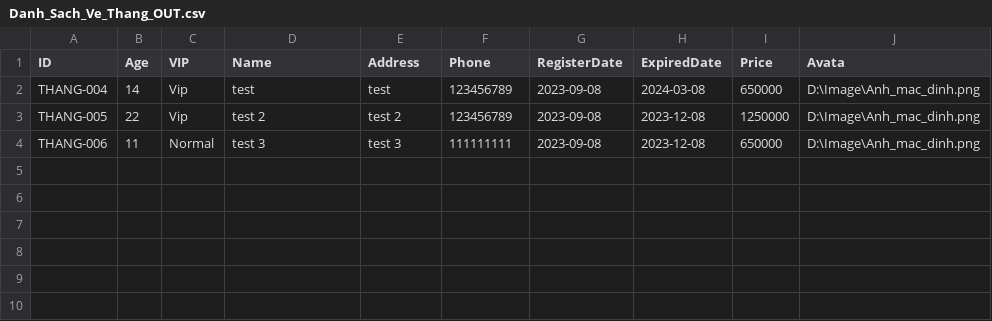
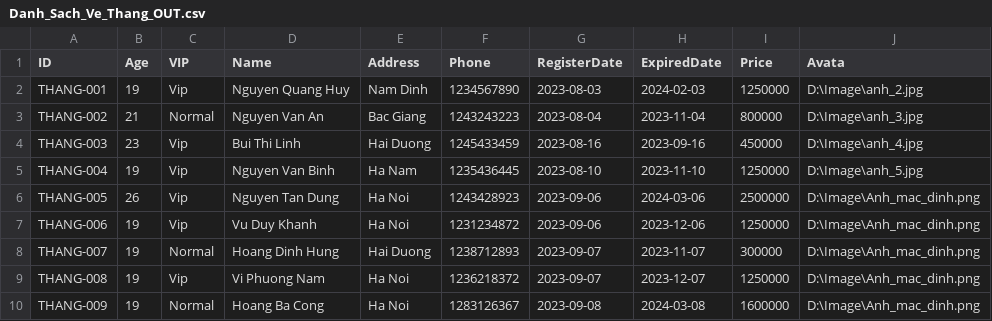
Before and after one commit to dungnguyen-kma/Java06_Team1_DoAn, a CSV file: Danh_Sach_Ve_Thang_OUT.csv, drawn as a sheet.

```diff
--- a/Danh_Sach_Ve_Thang_OUT.csv
+++ b/Danh_Sach_Ve_Thang_OUT.csv
@@ -1,4 +1,10 @@
 ID,Age,VIP,Name,Address,Phone,RegisterDate,ExpiredDate,Price,Avata
-THANG-004,14,Vip,test,test,123456789,2023-09-08,2024-03-08,650000,D:\Image\Anh_mac_dinh.png
-THANG-005,22,Vip,test 2,test 2,123456789,2023-09-08,2023-12-08,1250000,D:\Image\Anh_mac_dinh.png
-THANG-006,11,Normal,test 3,test 3,111111111,2023-09-08,2023-12-08,650000,D:\Image\Anh_mac_dinh.png
+THANG-001,19,Vip,Nguyen Quang Huy,Nam Dinh,1234567890,2023-08-03,2024-02-03,1250000,D:\Image\anh_2.jpg
+THANG-002,21,Normal,Nguyen Van An,Bac Giang,1243243223,2023-08-04,2023-11-04,800000,D:\Image\anh_3.jpg
+THANG-003,23,Vip,Bui Thi Linh,Hai Duong,1245433459,2023-08-16,2023-09-16,450000,D:\Image\anh_4.jpg
+THANG-004,19,Vip,Nguyen Van Binh,Ha Nam,1235436445,2023-08-10,2023-11-10,1250000,D:\Image\anh_5.jpg
+THANG-005,26,Vip,Nguyen Tan Dung,Ha Noi,1243428923,2023-09-06,2024-03-06,2500000,D:\Image\Anh_mac_dinh.png
+THANG-006,19,Vip,Vu Duy Khanh,Ha Noi,1231234872,2023-09-06,2023-12-06,1250000,D:\Image\Anh_mac_dinh.png
+THANG-007,19,Normal,Hoang Dinh Hung,Hai Duong,1238712893,2023-09-07,2023-11-07,300000,D:\Image\Anh_mac_dinh.png
+THANG-008,19,Vip,Vi Phuong Nam,Ha Noi,1236218372,2023-09-07,2023-12-07,1250000,D:\Image\Anh_mac_dinh.png
+THANG-009,19,Normal,Hoang Ba Cong,Ha Noi,1283126367,2023-09-08,2024-03-08,1600000,D:\Image\Anh_mac_dinh.png
```
Also changed, not shown: Danh_Sach_Ve_Ngay_OUT.csv, 18 other files.
